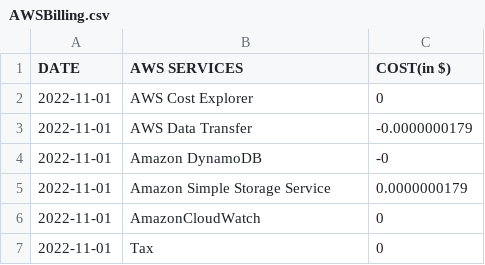
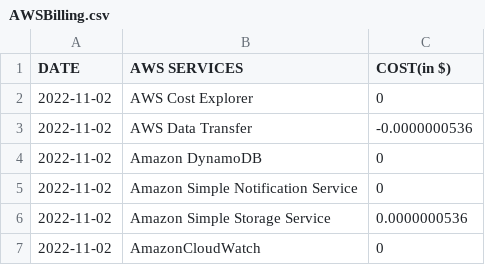
Before and after one commit to anibrata53/AWS-Billing-upd, a CSV file: AWSBilling.csv, drawn as a sheet.

```diff
--- a/AWSBilling.csv
+++ b/AWSBilling.csv
@@ -1,7 +1,7 @@
 DATE,AWS SERVICES,COST(in $)
-2022-11-01,AWS Cost Explorer,0
-2022-11-01,AWS Data Transfer,-0.0000000179
-2022-11-01,Amazon DynamoDB,-0
-2022-11-01,Amazon Simple Storage Service,0.0000000179
-2022-11-01,AmazonCloudWatch,0
-2022-11-01,Tax,0
+2022-11-02,AWS Cost Explorer,0
+2022-11-02,AWS Data Transfer,-0.0000000536
+2022-11-02,Amazon DynamoDB,0
+2022-11-02,Amazon Simple Notification Service,0
+2022-11-02,Amazon Simple Storage Service,0.0000000536
+2022-11-02,AmazonCloudWatch,0
```
Also changed, not shown: Sheets/ordersReport.csv, 6 other files.
